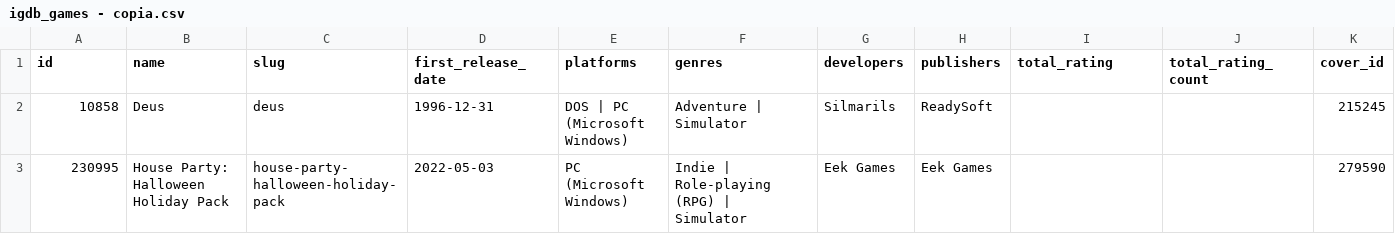
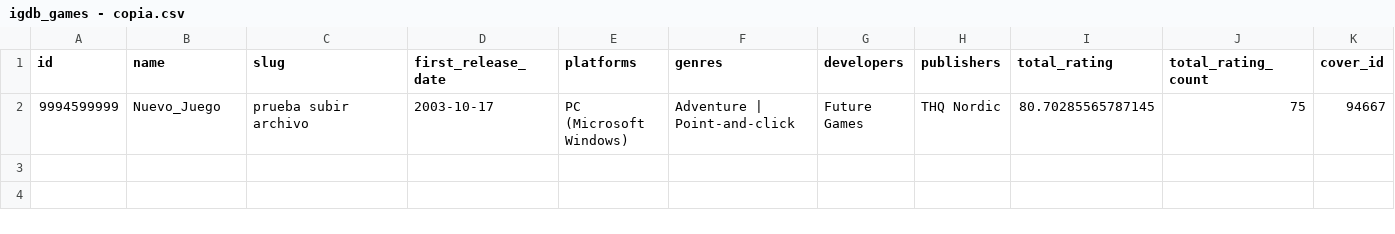
Before and after one commit to GTSDevTech/RankingVideoGames, a CSV file: igdb_games - copia.csv, drawn as a sheet; only a part is shown; removed rows and columns are numbered as before the commit, all else as after; rows hold the shown columns only; the diff names each change by its address in the sheet, - before the commit and + after, or states it on an @@ line.

```diff
--- a/igdb_games - copia.csv
+++ b/igdb_games - copia.csv
-row 2: 10858 | Deus | deus | 1996-12-31 | DOS | PC (Microsoft Windows) | Adventure | Simulator | Silmarils | ReadySoft |  |  | 215245
-row 3: 230995 | House Party: Halloween Holiday Pack | house-party-halloween-holiday-pack | 2022-05-03 | PC (Microsoft Windows) | Indie | Role-playing (RPG) | Simulator | Eek Games | Eek Games |  |  | 279590
+row 2: 9994599999 | Nuevo_Juego | prueba subir archivo | 2003-10-17 | PC (Microsoft Windows) | Adventure | Point-and-click | Future Games | THQ Nordic | 80.70285565787145 | 75 | 94667
```
Also changed, not shown: 34 other files.
